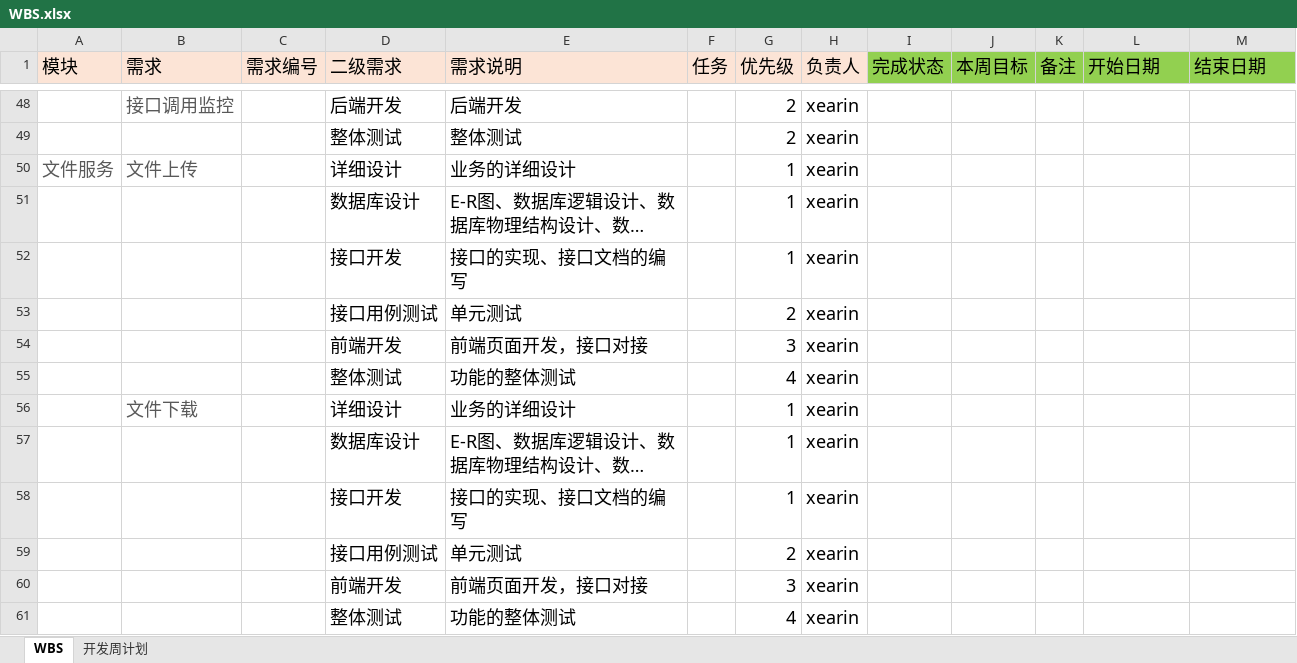
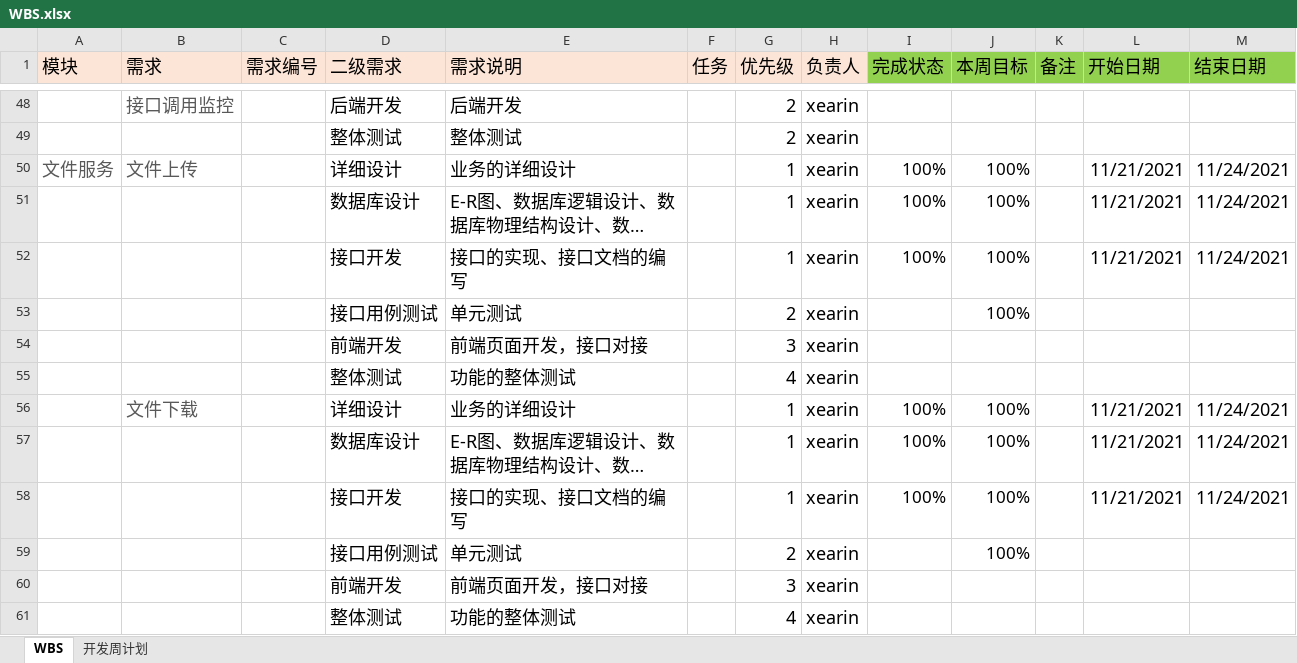
Before and after one commit to XieRW/LightFileManagement, an Excel workbook: 研发过程管理/WBS.xlsx, sheet WBS, drawn as a sheet; only a part is shown, gaps mark what is left out; long unchanged cells end in …; values as stored, in another font and other column widths than the file's, no borders; conditional formats not drawn; the diff covers the shown part only; the diff names each change by its address in the sheet, - before the commit and + after, or states it on an @@ line.

Commit message:
fix--更新WBS

```diff
--- a/研发过程管理/WBS.xlsx (sheet WBS)
+++ b/研发过程管理/WBS.xlsx (sheet WBS)
-I50:I52 (完成状态): (empty)
+I50:I52 (完成状态): 100%
-J50:J53 (本周目标): (empty)
+J50:J53 (本周目标): 100%
-L50:L52 (开始日期): (empty)
+L50:L52 (开始日期): 11/21/2021
-M50:M52 (结束日期): (empty)
+M50:M52 (结束日期): 11/24/2021
-I56:I58 (完成状态): (empty)
+I56:I58 (完成状态): 100%
-J56:J59 (本周目标): (empty)
+J56:J59 (本周目标): 100%
-L56:L58 (开始日期): (empty)
+L56:L58 (开始日期): 11/21/2021
-M56:M58 (结束日期): (empty)
+M56:M58 (结束日期): 11/24/2021
```
Also changed, not shown: 25 edited cells elsewhere in this sheet.
